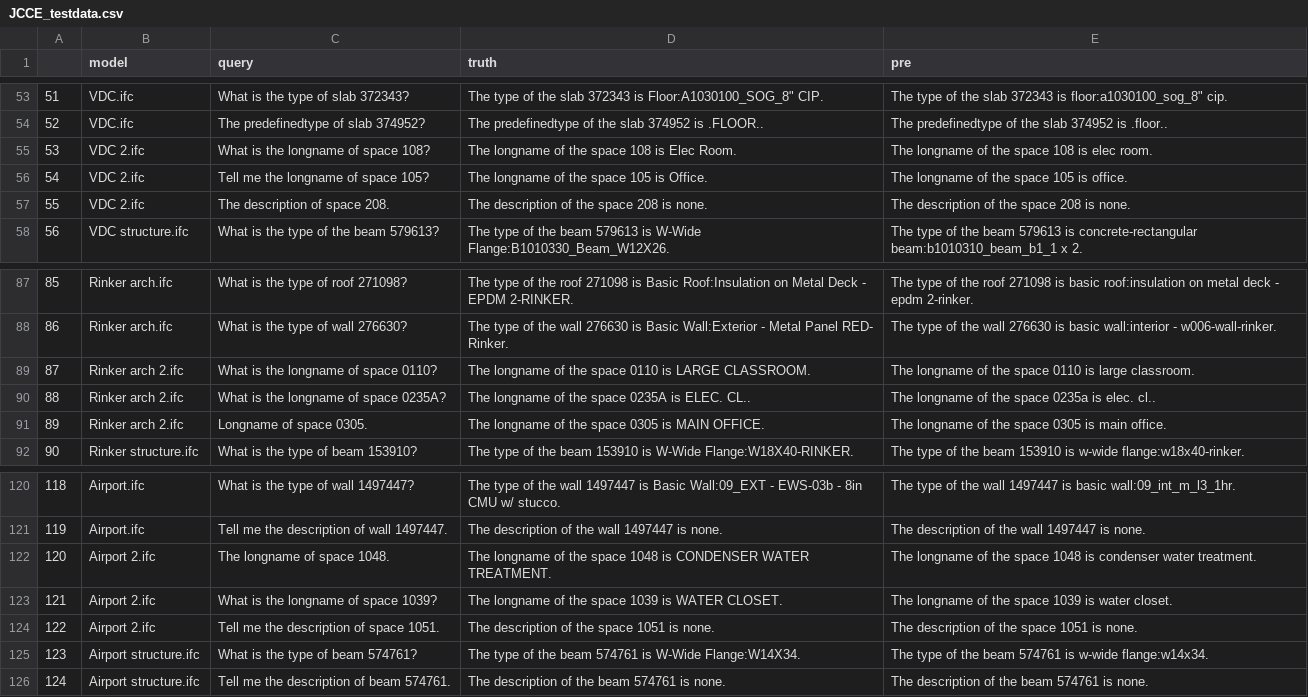
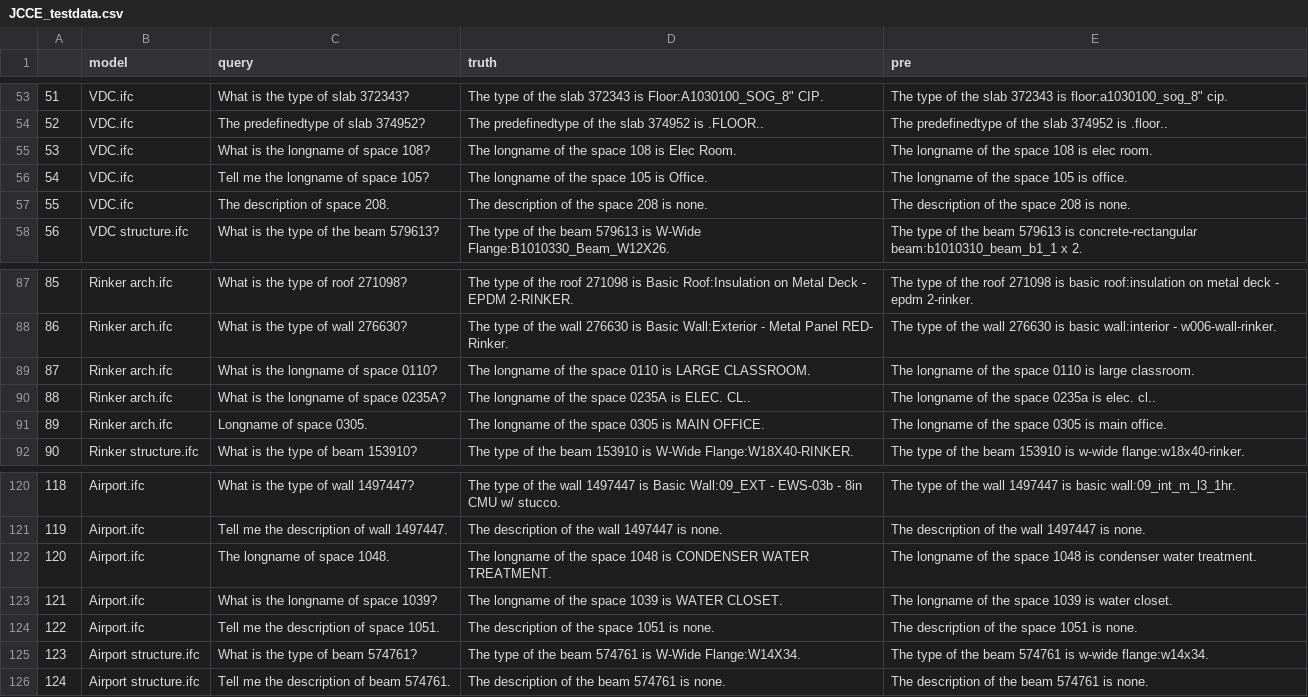
Before and after one commit to wangningstar/iBISDS, a CSV file: JCCE_testdata.csv, drawn as a sheet; only a part is shown, gaps mark what is left out.

Commit message:
update

```diff
--- a/JCCE_testdata.csv
+++ b/JCCE_testdata.csv
@@ -54,5 +54,5 @@
 52,VDC.ifc,The predefinedtype of slab 374952?,The predefinedtype of the slab 374952 is .FLOOR..,The predefinedtype of the slab 374952 is .floor..
-53,VDC 2.ifc,What is the longname of space 108?,The longname of the space 108 is Elec Room.,The longname of the space 108 is elec room.
-54,VDC 2.ifc,Tell me the longname of space 105?,The longname of the space 105 is Office.,The longname of the space 105 is office.
-55,VDC 2.ifc,The description of space 208.,The description of the space 208 is none.,The description of the space 208 is none.
+53,VDC.ifc,What is the longname of space 108?,The longname of the space 108 is Elec Room.,The longname of the space 108 is elec room.
+54,VDC.ifc,Tell me the longname of space 105?,The longname of the space 105 is Office.,The longname of the space 105 is office.
+55,VDC.ifc,The description of space 208.,The description of the space 208 is none.,The description of the space 208 is none.
 56,VDC structure.ifc,What is the type of the beam 579613?,The type of the beam 579613 is W-Wide Flange:B1010330_Beam_W12X26.,The type of the beam 579613 is concrete-rectangular beam:b1010310_beam_b1_1 x 2.
@@ -88,5 +88,5 @@
 86,Rinker arch.ifc,What is the type of wall 276630?,The type of the wall 276630 is Basic Wall:Exterior -  Metal Panel RED- Rinker.,The type of the wall 276630 is basic wall:interior - w006-wall-rinker.
-87,Rinker arch 2.ifc,What is the longname of space 0110?,The longname of the space 0110 is LARGE CLASSROOM.,The longname of the space 0110 is large classroom.
-88,Rinker arch 2.ifc,What is the longname of space 0235A?,The longname of the space 0235A is ELEC. CL..,The longname of the space 0235a is elec. cl..
-89,Rinker arch 2.ifc,Longname of space 0305.,The longname of the space 0305 is MAIN OFFICE.,The longname of the space 0305 is main office.
+87,Rinker arch.ifc,What is the longname of space 0110?,The longname of the space 0110 is LARGE CLASSROOM.,The longname of the space 0110 is large classroom.
+88,Rinker arch.ifc,What is the longname of space 0235A?,The longname of the space 0235A is ELEC. CL..,The longname of the space 0235a is elec. cl..
+89,Rinker arch.ifc,Longname of space 0305.,The longname of the space 0305 is MAIN OFFICE.,The longname of the space 0305 is main office.
 90,Rinker structure.ifc,What is the type of beam 153910?,The type of the beam 153910 is W-Wide Flange:W18X40-RINKER.,The type of the beam 153910 is w-wide flange:w18x40-rinker.
@@ -121,5 +121,5 @@
 119,Airport.ifc,Tell me the description of wall 1497447.,The description of the wall 1497447 is none.,The description of the wall 1497447 is none.
-120,Airport 2.ifc,The longname of space 1048.,The longname of the space 1048 is CONDENSER WATER TREATMENT.,The longname of the space 1048 is condenser water treatment.
-121,Airport 2.ifc,What is the longname of space 1039?,The longname of the space 1039 is WATER CLOSET.,The longname of the space 1039 is water       closet.
-122,Airport 2.ifc,Tell me the description of space 1051.,The description of the space 1051 is none.,The description of the space 1051 is none.
+120,Airport.ifc,The longname of space 1048.,The longname of the space 1048 is CONDENSER WATER TREATMENT.,The longname of the space 1048 is condenser water treatment.
+121,Airport.ifc,What is the longname of space 1039?,The longname of the space 1039 is WATER CLOSET.,The longname of the space 1039 is water       closet.
+122,Airport.ifc,Tell me the description of space 1051.,The description of the space 1051 is none.,The description of the space 1051 is none.
 123,Airport structure.ifc,What is the type of beam 574761?,The type of the beam 574761 is W-Wide Flange:W14X34.,The type of the beam 574761 is w-wide flange:w14x34.
```
